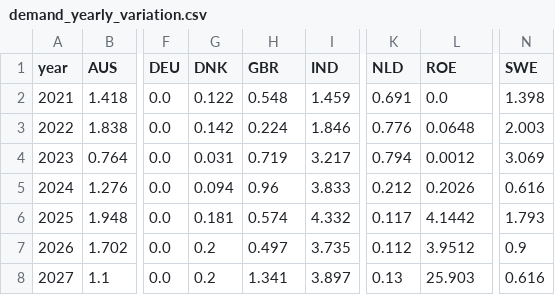
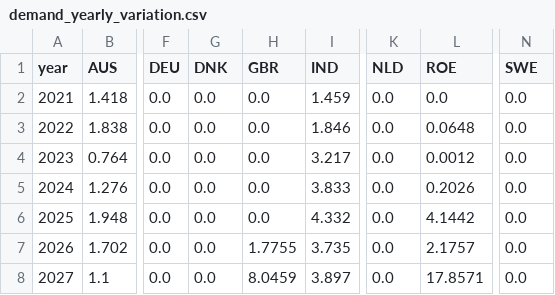
Before and after one commit to NicolaL1/ZEN-garden_SP, a CSV file: Data_Wind/Data_WT_new/set_carriers/Turbine/demand_yearly_variation.csv, drawn as a sheet; only a part is shown, gaps mark what is left out; the diff covers the shown part only; the diff names each change by its address in the sheet, - before the commit and + after, or states it on an @@ line.

```diff
--- a/Data_Wind/Data_WT_new/set_carriers/Turbine/demand_yearly_variation.csv
+++ b/Data_Wind/Data_WT_new/set_carriers/Turbine/demand_yearly_variation.csv
-G2 (DNK): 0.122
+G2 (DNK): 0.0
-H2 (GBR): 0.548
+H2 (GBR): 0.0
-K2 (NLD): 0.691
+K2 (NLD): 0.0
-N2 (SWE): 1.398
+N2 (SWE): 0.0
-G3 (DNK): 0.142
+G3 (DNK): 0.0
-H3 (GBR): 0.224
+H3 (GBR): 0.0
-K3 (NLD): 0.776
+K3 (NLD): 0.0
-N3 (SWE): 2.003
+N3 (SWE): 0.0
-G4 (DNK): 0.031
+G4 (DNK): 0.0
-H4 (GBR): 0.719
+H4 (GBR): 0.0
-K4 (NLD): 0.794
+K4 (NLD): 0.0
-N4 (SWE): 3.069
+N4 (SWE): 0.0
-G5 (DNK): 0.094
+G5 (DNK): 0.0
-H5 (GBR): 0.96
+H5 (GBR): 0.0
-K5 (NLD): 0.212
+K5 (NLD): 0.0
-N5 (SWE): 0.616
+N5 (SWE): 0.0
-G6 (DNK): 0.181
+G6 (DNK): 0.0
-H6 (GBR): 0.574
+H6 (GBR): 0.0
-K6 (NLD): 0.117
+K6 (NLD): 0.0
-N6 (SWE): 1.793
+N6 (SWE): 0.0
-G7:G8 (DNK): 0.2
+G7:G8 (DNK): 0.0
-H7 (GBR): 0.497
+H7 (GBR): 1.7755
-K7 (NLD): 0.112
+K7 (NLD): 0.0
-L7 (ROE): 3.9512
+L7 (ROE): 2.1757
-N7 (SWE): 0.9
+N7 (SWE): 0.0
-H8 (GBR): 1.341
+H8 (GBR): 8.0459
-K8 (NLD): 0.13
+K8 (NLD): 0.0
-L8 (ROE): 25.903
+L8 (ROE): 17.8571
-N8 (SWE): 0.616
+N8 (SWE): 0.0
```
Also changed, not shown: 15 edited cells elsewhere in this file, Data/energy_sytem/CSV_output/energy_transition_example/capacity_addition_aggregated_by_location.csv, Data/energy_sytem/CSV_output/energy_transition_example/capacity_aggregated_by_location.csv, 2 other files.
